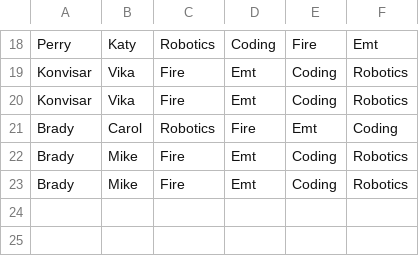
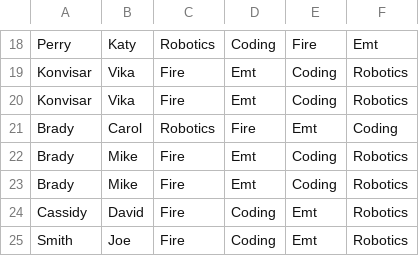
Before and after one commit to Lylesanders/wv_challenge, a CSV file: make_student.csv, drawn as a sheet; only a part is shown, gaps mark what is left out.

```diff
--- a/make_student.csv
+++ b/make_student.csv
@@ -23 +23,3 @@ Brady,Mike,Fire,Emt,Coding,Robotics
 Brady,Mike,Fire,Emt,Coding,Robotics
+Cassidy,David,Fire,Coding,Emt,Robotics
+Smith,Joe,Fire,Coding,Emt,Robotics
```
Also changed, not shown: 0_schdeule.csv, 1_schdeule.csv, 7 other files.
